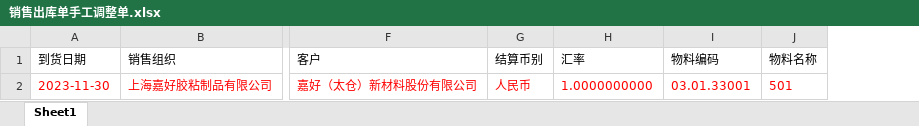
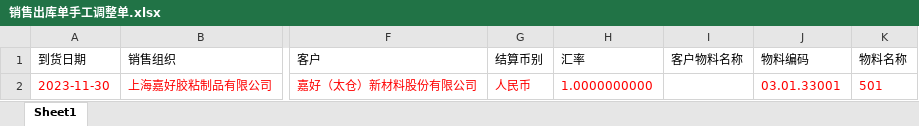
Before and after one commit to reshapedata/mdlGrossProfitAnalysisCom, an Excel workbook: www/销售出库单手工调整单.xlsx, sheet Sheet1, drawn as a sheet; only a part is shown, gaps mark what is left out; values as stored, in another font and other column widths than the file's, no borders; the diff names each change by its address in the sheet, - before the commit and + after, or states it on an @@ line.

```diff
--- a/www/销售出库单手工调整单.xlsx (sheet Sheet1)
+++ b/www/销售出库单手工调整单.xlsx (sheet Sheet1)
+column I (客户物料名称), empty
```
Also changed, not shown: 2 other files.
